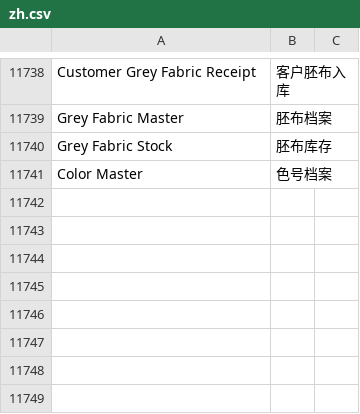
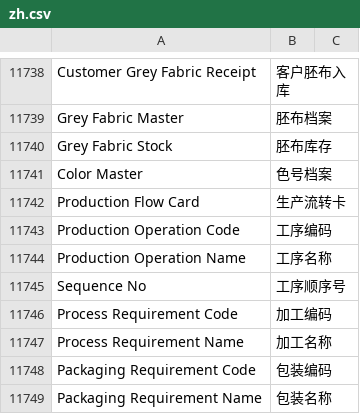
Before and after one commit to xiaolin8816/dyeing_finishing, a CSV file: dyeing_finishing/translations/zh.csv, drawn as a sheet; only a part is shown, gaps mark what is left out.

```diff
--- a/dyeing_finishing/translations/zh.csv
+++ b/dyeing_finishing/translations/zh.csv
@@ -12513 +12513,9 @@ Grey Fabric Stock,胚布库存
 Color Master,色号档案
+Production Flow Card,生产流转卡
+Production Operation Code,工序编码
+Production Operation Name,工序名称
+Sequence No,工序顺序号
+Process Requirement Code,加工编码
+Process Requirement Name,加工名称
+Packaging Requirement Code,包装编码
+Packaging Requirement Name,包装名称
```
Also changed, not shown: 25 other files.
